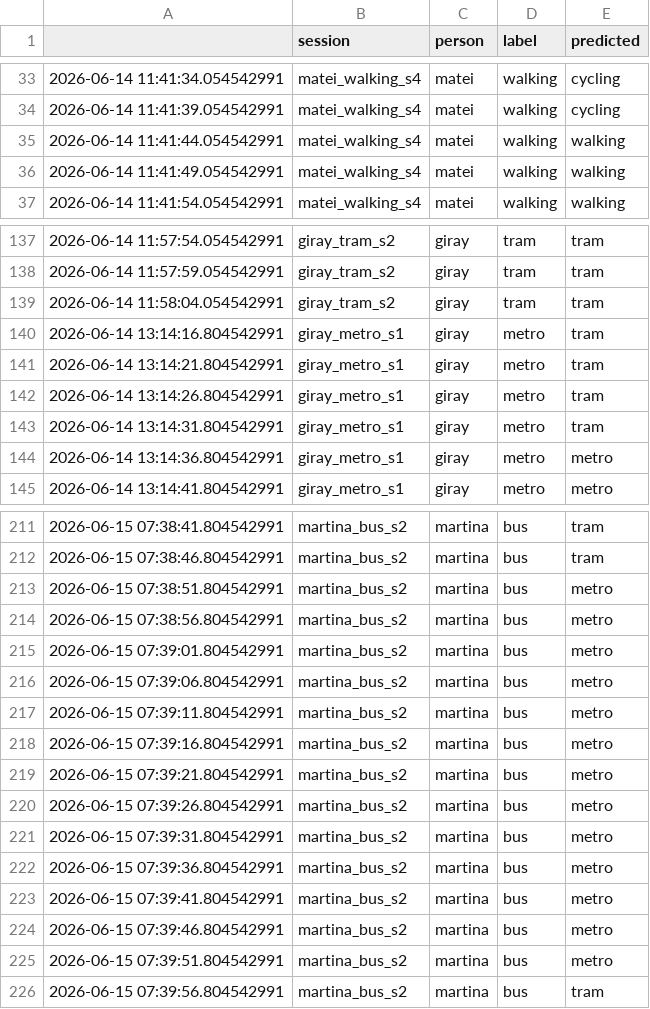
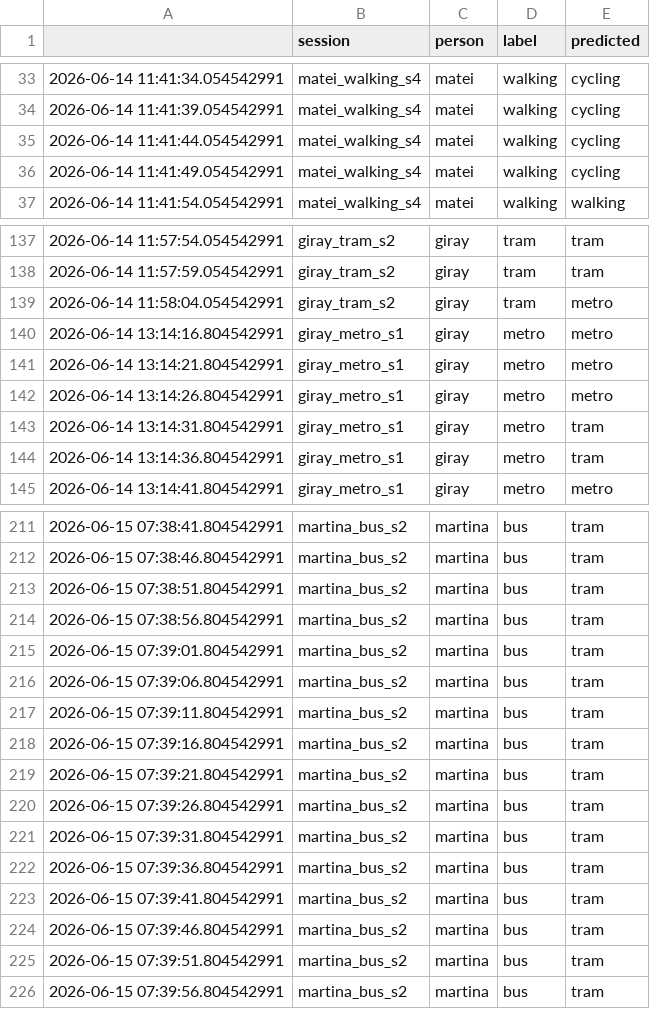
Before and after one commit to Girayzkrt/ML4QS, a CSV file: Python3Code/intermediate_datafiles/chapter7_result.csv, drawn as a sheet; only a part is shown, gaps mark what is left out; the diff covers the shown part only.

Commit message:
Refactor output handling and update transportation mode classification scripts
- Added a context manager to save stdout output to a text file in our_ch4.py, our_ch7.py, and our_ch8_final.py.
- Updated the output file path to include a timestamp for better tracking.
- Modified the chapter 7 result CSV file to correct activity labels for several entries.
- Removed the deprecated our_ch8.py file, which was a deep learning approach for transportation mode classification.
- Ensured consistent output handling across scripts for improved usability and debugging.

```diff
--- a/Python3Code/intermediate_datafiles/chapter7_result.csv
+++ b/Python3Code/intermediate_datafiles/chapter7_result.csv
@@ -34,4 +34,4 @@
 2026-06-14 11:41:39.054542991,matei_walking_s4,matei,walking,cycling
-2026-06-14 11:41:44.054542991,matei_walking_s4,matei,walking,walking
-2026-06-14 11:41:49.054542991,matei_walking_s4,matei,walking,walking
+2026-06-14 11:41:44.054542991,matei_walking_s4,matei,walking,cycling
+2026-06-14 11:41:49.054542991,matei_walking_s4,matei,walking,cycling
 2026-06-14 11:41:54.054542991,matei_walking_s4,matei,walking,walking
@@ -138,8 +138,8 @@
 2026-06-14 11:57:59.054542991,giray_tram_s2,giray,tram,tram
-2026-06-14 11:58:04.054542991,giray_tram_s2,giray,tram,tram
-2026-06-14 13:14:16.804542991,giray_metro_s1,giray,metro,tram
-2026-06-14 13:14:21.804542991,giray_metro_s1,giray,metro,tram
-2026-06-14 13:14:26.804542991,giray_metro_s1,giray,metro,tram
+2026-06-14 11:58:04.054542991,giray_tram_s2,giray,tram,metro
+2026-06-14 13:14:16.804542991,giray_metro_s1,giray,metro,metro
+2026-06-14 13:14:21.804542991,giray_metro_s1,giray,metro,metro
+2026-06-14 13:14:26.804542991,giray_metro_s1,giray,metro,metro
 2026-06-14 13:14:31.804542991,giray_metro_s1,giray,metro,tram
-2026-06-14 13:14:36.804542991,giray_metro_s1,giray,metro,metro
+2026-06-14 13:14:36.804542991,giray_metro_s1,giray,metro,tram
 2026-06-14 13:14:41.804542991,giray_metro_s1,giray,metro,metro
@@ -212,15 +212,15 @@
 2026-06-15 07:38:46.804542991,martina_bus_s2,martina,bus,tram
-2026-06-15 07:38:51.804542991,martina_bus_s2,martina,bus,metro
-2026-06-15 07:38:56.804542991,martina_bus_s2,martina,bus,metro
-2026-06-15 07:39:01.804542991,martina_bus_s2,martina,bus,metro
-2026-06-15 07:39:06.804542991,martina_bus_s2,martina,bus,metro
-2026-06-15 07:39:11.804542991,martina_bus_s2,martina,bus,metro
-2026-06-15 07:39:16.804542991,martina_bus_s2,martina,bus,metro
-2026-06-15 07:39:21.804542991,martina_bus_s2,martina,bus,metro
-2026-06-15 07:39:26.804542991,martina_bus_s2,martina,bus,metro
-2026-06-15 07:39:31.804542991,martina_bus_s2,martina,bus,metro
-2026-06-15 07:39:36.804542991,martina_bus_s2,martina,bus,metro
-2026-06-15 07:39:41.804542991,martina_bus_s2,martina,bus,metro
-2026-06-15 07:39:46.804542991,martina_bus_s2,martina,bus,metro
-2026-06-15 07:39:51.804542991,martina_bus_s2,martina,bus,metro
+2026-06-15 07:38:51.804542991,martina_bus_s2,martina,bus,tram
+2026-06-15 07:38:56.804542991,martina_bus_s2,martina,bus,tram
+2026-06-15 07:39:01.804542991,martina_bus_s2,martina,bus,tram
+2026-06-15 07:39:06.804542991,martina_bus_s2,martina,bus,tram
+2026-06-15 07:39:11.804542991,martina_bus_s2,martina,bus,tram
+2026-06-15 07:39:16.804542991,martina_bus_s2,martina,bus,tram
+2026-06-15 07:39:21.804542991,martina_bus_s2,martina,bus,tram
+2026-06-15 07:39:26.804542991,martina_bus_s2,martina,bus,tram
+2026-06-15 07:39:31.804542991,martina_bus_s2,martina,bus,tram
+2026-06-15 07:39:36.804542991,martina_bus_s2,martina,bus,tram
+2026-06-15 07:39:41.804542991,martina_bus_s2,martina,bus,tram
+2026-06-15 07:39:46.804542991,martina_bus_s2,martina,bus,tram
+2026-06-15 07:39:51.804542991,martina_bus_s2,martina,bus,tram
 2026-06-15 07:39:56.804542991,martina_bus_s2,martina,bus,tram
```
Also changed, not shown: 21 edited cells elsewhere in this file, 21 other files.
